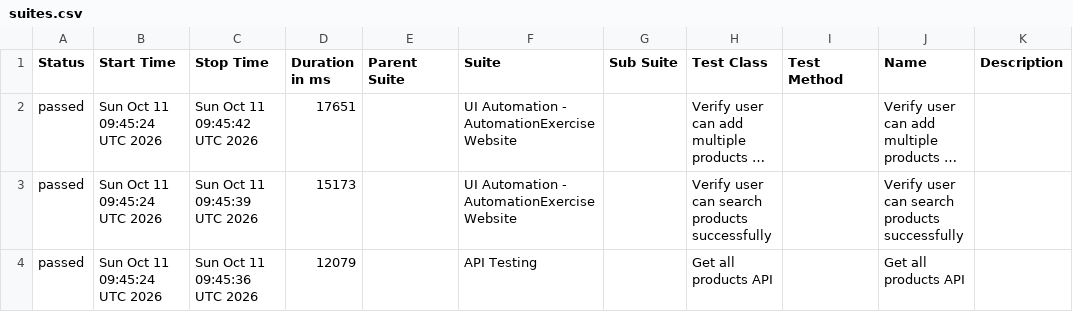
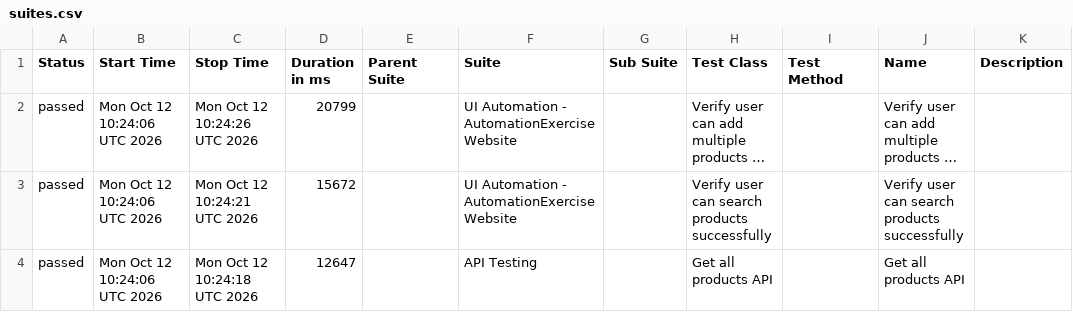
Before and after one commit to arjunonkar/suiapiautomation, a CSV file: data/suites.csv, drawn as a sheet; long unchanged cells end in …; the diff names each change by its address in the sheet, - before the commit and + after, or states it on an @@ line.

```diff
--- a/data/suites.csv
+++ b/data/suites.csv
-B2:B4 (Start Time): Sun Oct 11 09:45:24 UTC 2026
+B2:B4 (Start Time): Mon Oct 12 10:24:06 UTC 2026
-C2 (Stop Time): Sun Oct 11 09:45:42 UTC 2026
+C2 (Stop Time): Mon Oct 12 10:24:26 UTC 2026
-D2 (Duration in ms): 17651
+D2 (Duration in ms): 20799
-C3 (Stop Time): Sun Oct 11 09:45:39 UTC 2026
+C3 (Stop Time): Mon Oct 12 10:24:21 UTC 2026
-D3 (Duration in ms): 15173
+D3 (Duration in ms): 15672
-C4 (Stop Time): Sun Oct 11 09:45:36 UTC 2026
+C4 (Stop Time): Mon Oct 12 10:24:18 UTC 2026
-D4 (Duration in ms): 12079
+D4 (Duration in ms): 12647
```
Also changed, not shown: 20 other files.
